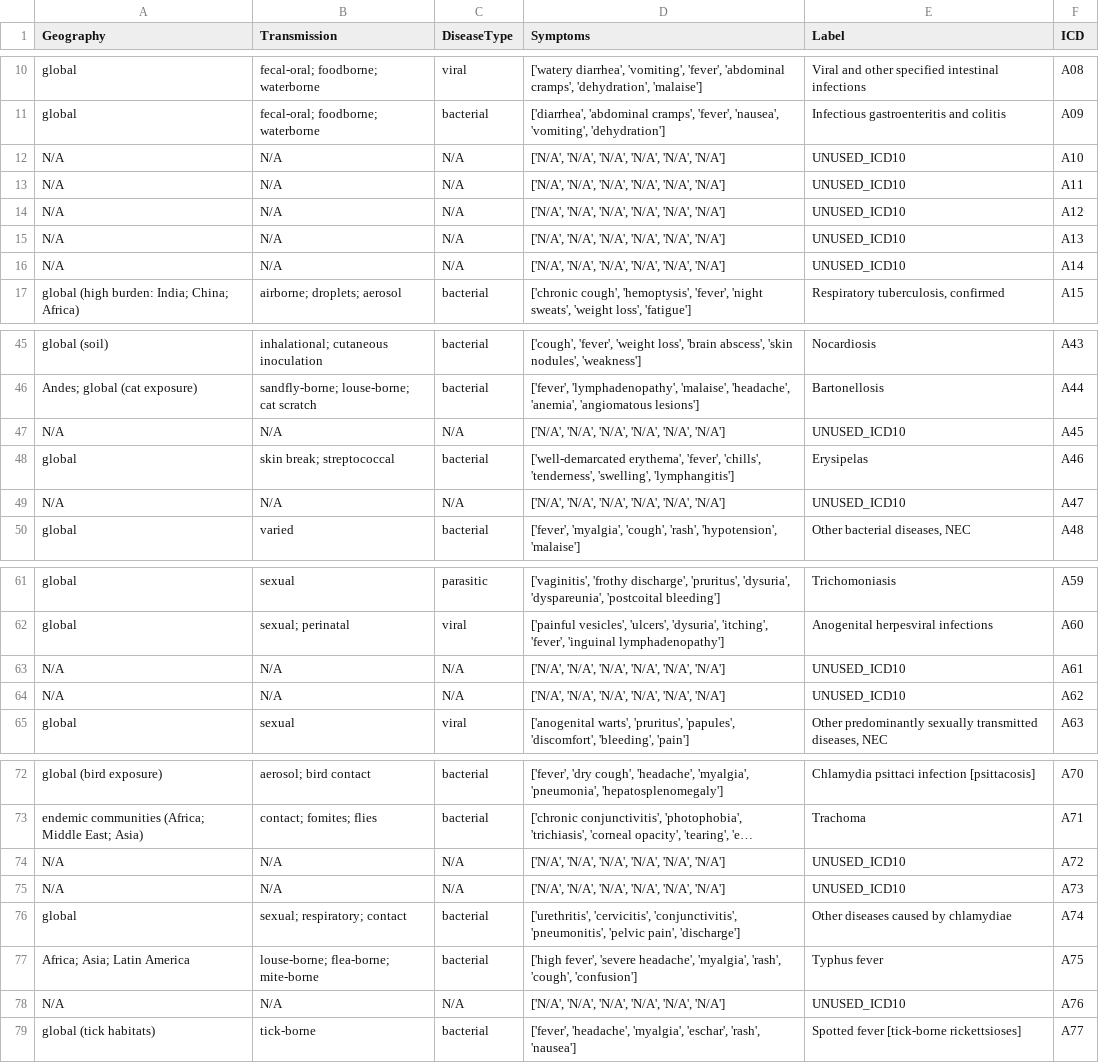
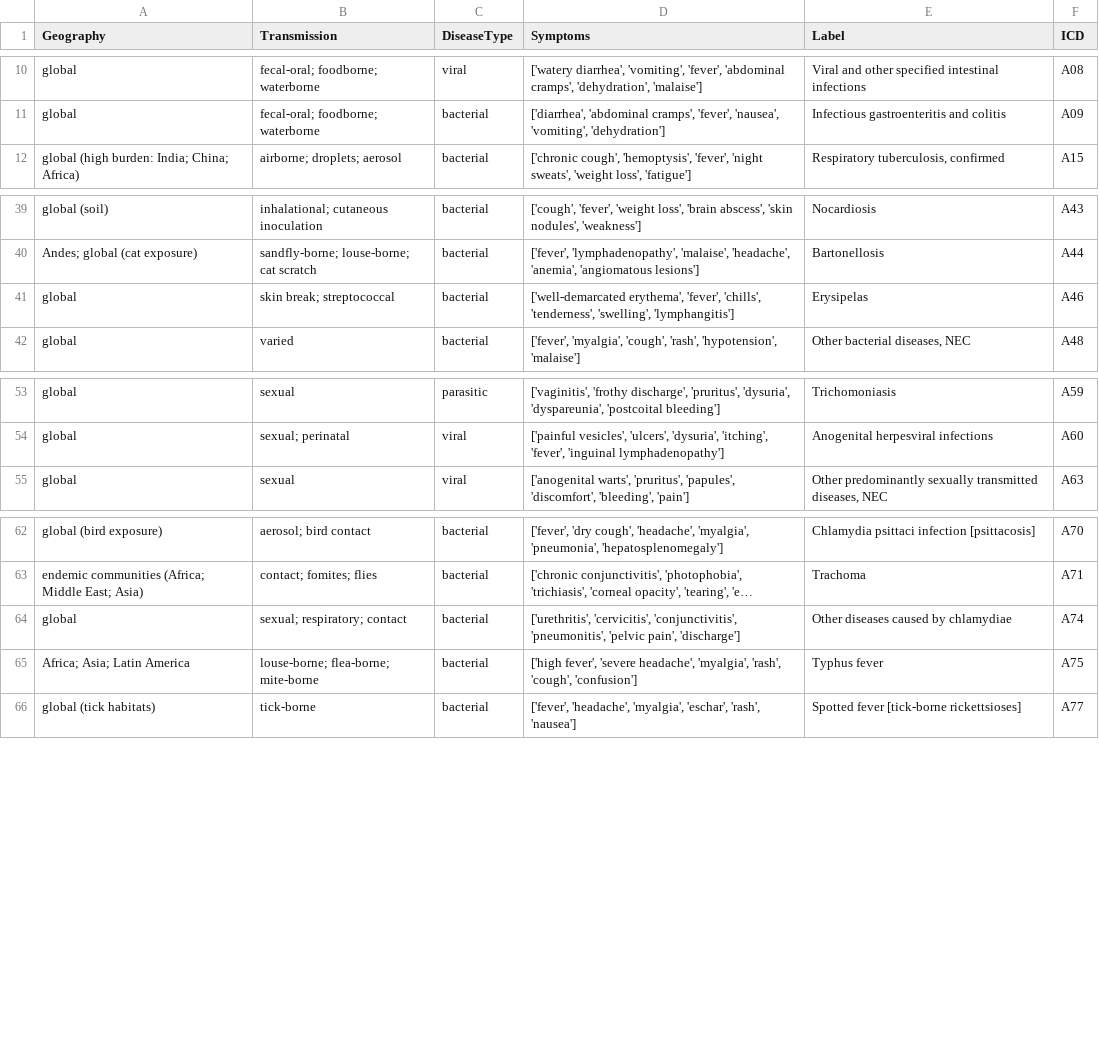
Before and after one commit to 1Democritus/NEA-Documentation, a CSV file: DATA/alternateA00-A99.csv (was DATA/icd_a00_a99_dataset.csv), drawn as a sheet; only a part is shown, gaps mark what is left out; long unchanged cells end in …; the diff covers the shown part only; the diff names each change by its address in the sheet, - before the commit and + after, or states it on an @@ line.

Commit message:
Update and rename icd_a00_a99_dataset.csv to alternateA00-A99.csv

```diff
--- a/DATA/icd_a00_a99_dataset.csv
+++ b/DATA/alternateA00-A99.csv
-row 12: N/A | N/A | N/A | ['N/A', 'N/A', 'N/A', 'N/A', 'N/A', 'N/A'] | UNUSED_ICD10 | A10
-row 13: N/A | N/A | N/A | ['N/A', 'N/A', 'N/A', 'N/A', 'N/A', 'N/A'] | UNUSED_ICD10 | A11
-row 14: N/A | N/A | N/A | ['N/A', 'N/A', 'N/A', 'N/A', 'N/A', 'N/A'] | UNUSED_ICD10 | A12
-row 15: N/A | N/A | N/A | ['N/A', 'N/A', 'N/A', 'N/A', 'N/A', 'N/A'] | UNUSED_ICD10 | A13
-row 16: N/A | N/A | N/A | ['N/A', 'N/A', 'N/A', 'N/A', 'N/A', 'N/A'] | UNUSED_ICD10 | A14
-row 47: N/A | N/A | N/A | ['N/A', 'N/A', 'N/A', 'N/A', 'N/A', 'N/A'] | UNUSED_ICD10 | A45
-row 49: N/A | N/A | N/A | ['N/A', 'N/A', 'N/A', 'N/A', 'N/A', 'N/A'] | UNUSED_ICD10 | A47
-row 63: N/A | N/A | N/A | ['N/A', 'N/A', 'N/A', 'N/A', 'N/A', 'N/A'] | UNUSED_ICD10 | A61
-row 64: N/A | N/A | N/A | ['N/A', 'N/A', 'N/A', 'N/A', 'N/A', 'N/A'] | UNUSED_ICD10 | A62
-row 74: N/A | N/A | N/A | ['N/A', 'N/A', 'N/A', 'N/A', 'N/A', 'N/A'] | UNUSED_ICD10 | A72
-row 75: N/A | N/A | N/A | ['N/A', 'N/A', 'N/A', 'N/A', 'N/A', 'N/A'] | UNUSED_ICD10 | A73
-row 78: N/A | N/A | N/A | ['N/A', 'N/A', 'N/A', 'N/A', 'N/A', 'N/A'] | UNUSED_ICD10 | A76
```
Also changed, not shown: 2 removed rows elsewhere in this file.
